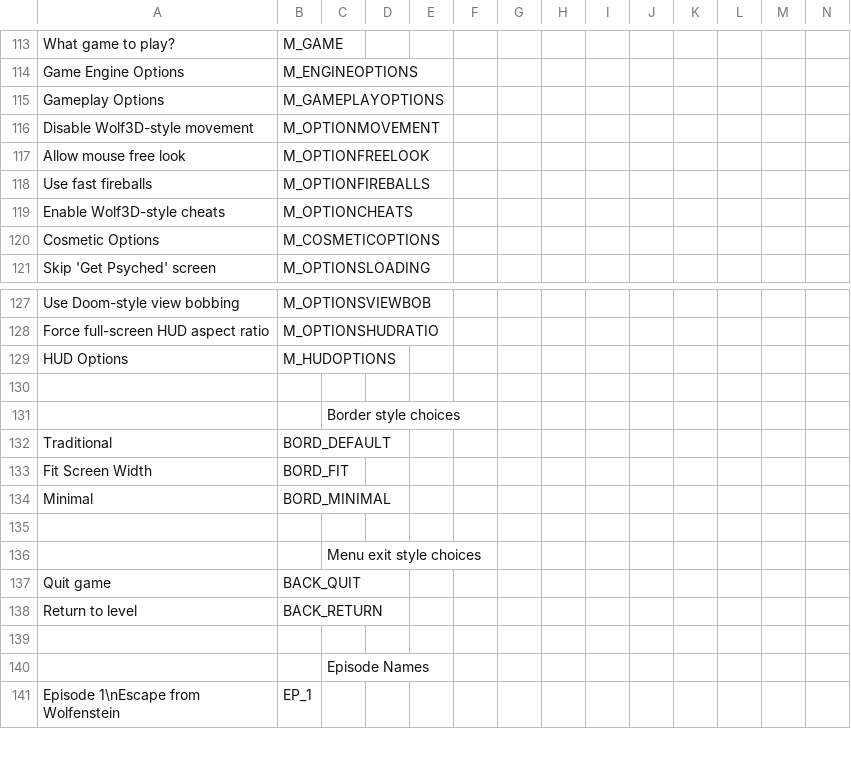
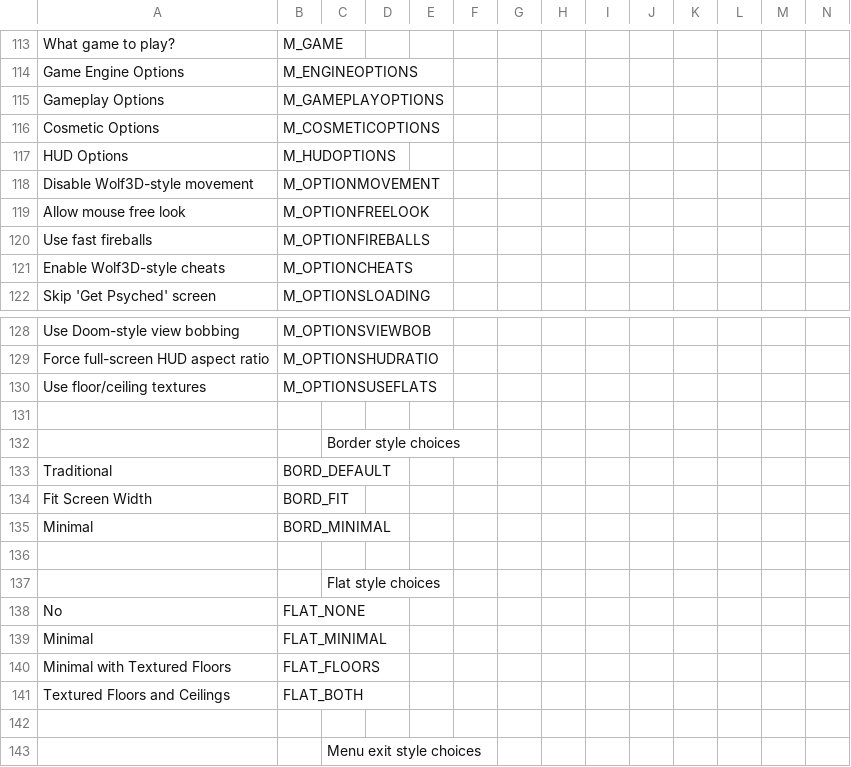
Before and after one commit to AFADoomer/Wolf3D-TC-3.0, a CSV file: Language.csv, drawn as a sheet; only a part is shown, gaps mark what is left out; the shorter side is filled out with more unchanged rows; rows hold the shown columns only; the diff names each change by its address in the sheet, - before the commit and + after, or states it on an @@ line.

Commit message:
Optional floor and ceiling texturing
- Added 'g_useflats' cvar to enable optional minimal textures to allow playing with original floor/ceiling colors, just with minor texturing, as well as the option to use random floor/ceiling textures for each map
- Fixed random wrong levelnum for E6L2
- Fixed shadow map for SoD's red ceiling light

```diff
--- a/Language.csv
+++ b/Language.csv
@@ row 120 moved to row 116: Cosmetic Options @@
@@ row 129 moved to row 117: HUD Options @@
+row 130: Use floor/ceiling textures | M_OPTIONSUSEFLATS
+row 136: (empty)
+row 137:  |  | Flat style choices
+row 138: No | FLAT_NONE
+row 139: Minimal | FLAT_MINIMAL
+row 140: Minimal with Textured Floors | FLAT_FLOORS
+row 141: Textured Floors and Ceilings | FLAT_BOTH
```
Also changed, not shown: 28 other files.
